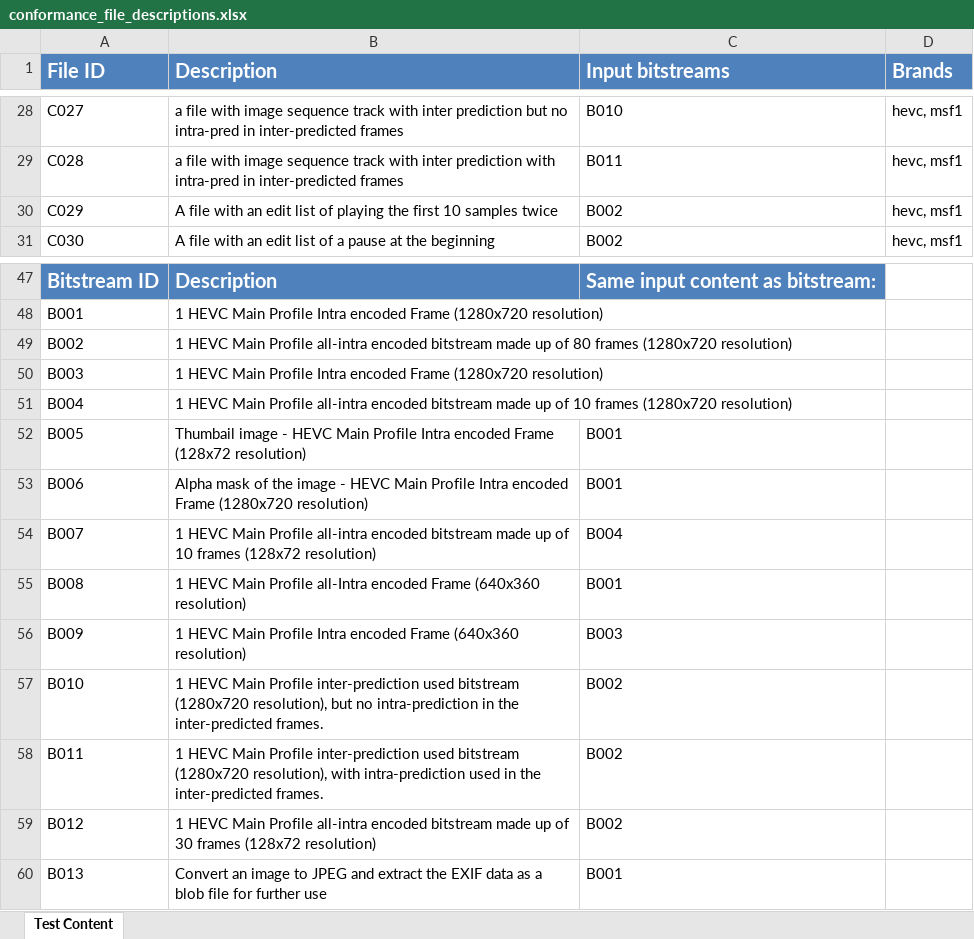
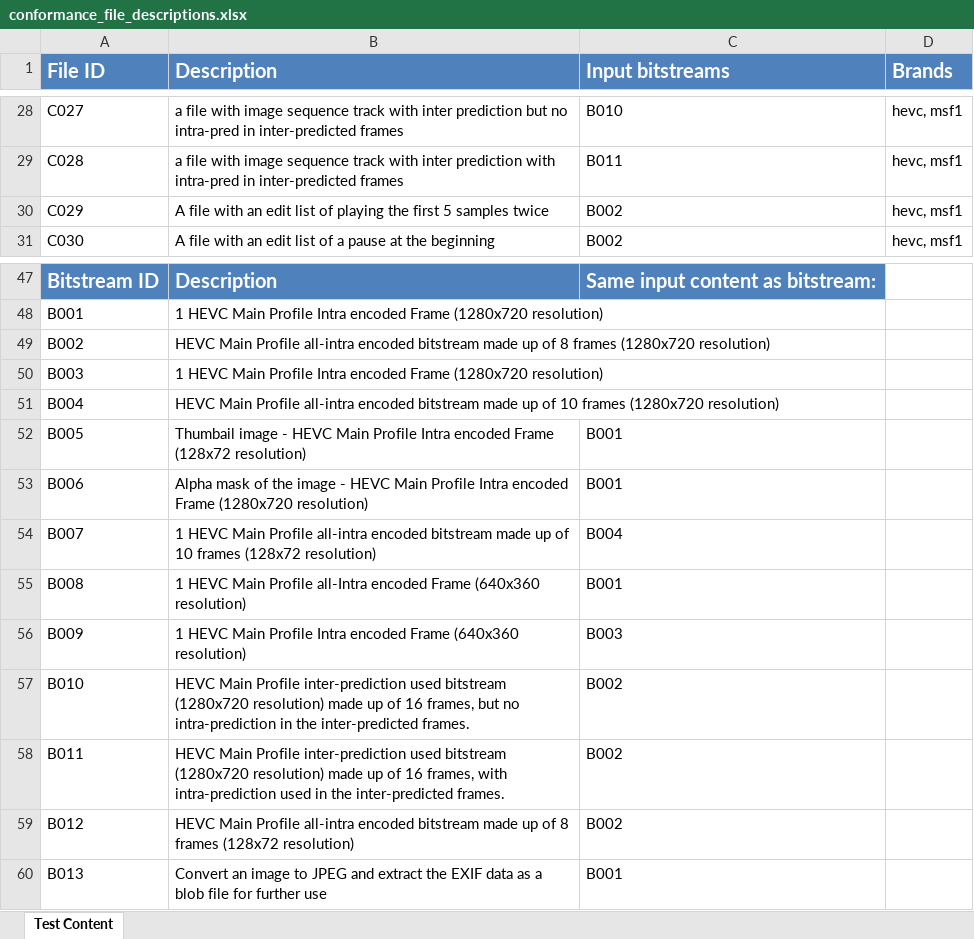
Before and after one commit to nokiatech/heif_conformance, an Excel workbook: conformance_file_descriptions.xlsx, sheet Test Content, drawn as a sheet; only a part is shown, gaps mark what is left out; values as stored, in another font and other column widths than the file's, no borders; the diff names each change by its address in the sheet, - before the commit and + after, or states it on an @@ line.

Commit message:
Reduce sizes of some input HEVC bitstreams.
This is done to reduce generated conformance file sizes.

Truncate B002.265 bitstream from 80 to 8 frames.
Truncate B012.265 bitstream from 30 to 8 frames.
Truncate B010.265 bitstream from 80 to 16 frames.
Truncate B011.265 bitstream from 80 to 16 frames.
Modify edit lists C029, C036, C037 and C038 correspondingly.

```diff
--- a/conformance_file_descriptions.xlsx (sheet Test Content)
+++ b/conformance_file_descriptions.xlsx (sheet Test Content)
-B30 (Description): …the first 10 samples twice
+B30 (Description): …the first 5 samples twice
-B49 (Description): 1 HEVC Main Profile all-intra encoded bitstream made up of 80 frames (1280x720…
+B49 (Description): HEVC Main Profile all-intra encoded bitstream made up of 8 frames (1280x720…
-B51 (Description): 1 HEVC Main…
+B51 (Description): HEVC Main…
-B57 (Description): 1 HEVC Main Profile inter-prediction used bitstream (1280x720 resolution), but no…
+B57 (Description): HEVC Main Profile inter-prediction used bitstream (1280x720 resolution) made up of 16 frames, but no…
-B58 (Description): 1 HEVC Main Profile inter-prediction used bitstream (1280x720 resolution), with intra-prediction…
+B58 (Description): HEVC Main Profile inter-prediction used bitstream (1280x720 resolution) made up of 16 frames, with intra-prediction…
-B59 (Description): 1 HEVC Main Profile all-intra encoded bitstream made up of 30 frames (128x72…
+B59 (Description): HEVC Main Profile all-intra encoded bitstream made up of 8 frames (128x72…
```
Also changed, not shown: 8 other files.
